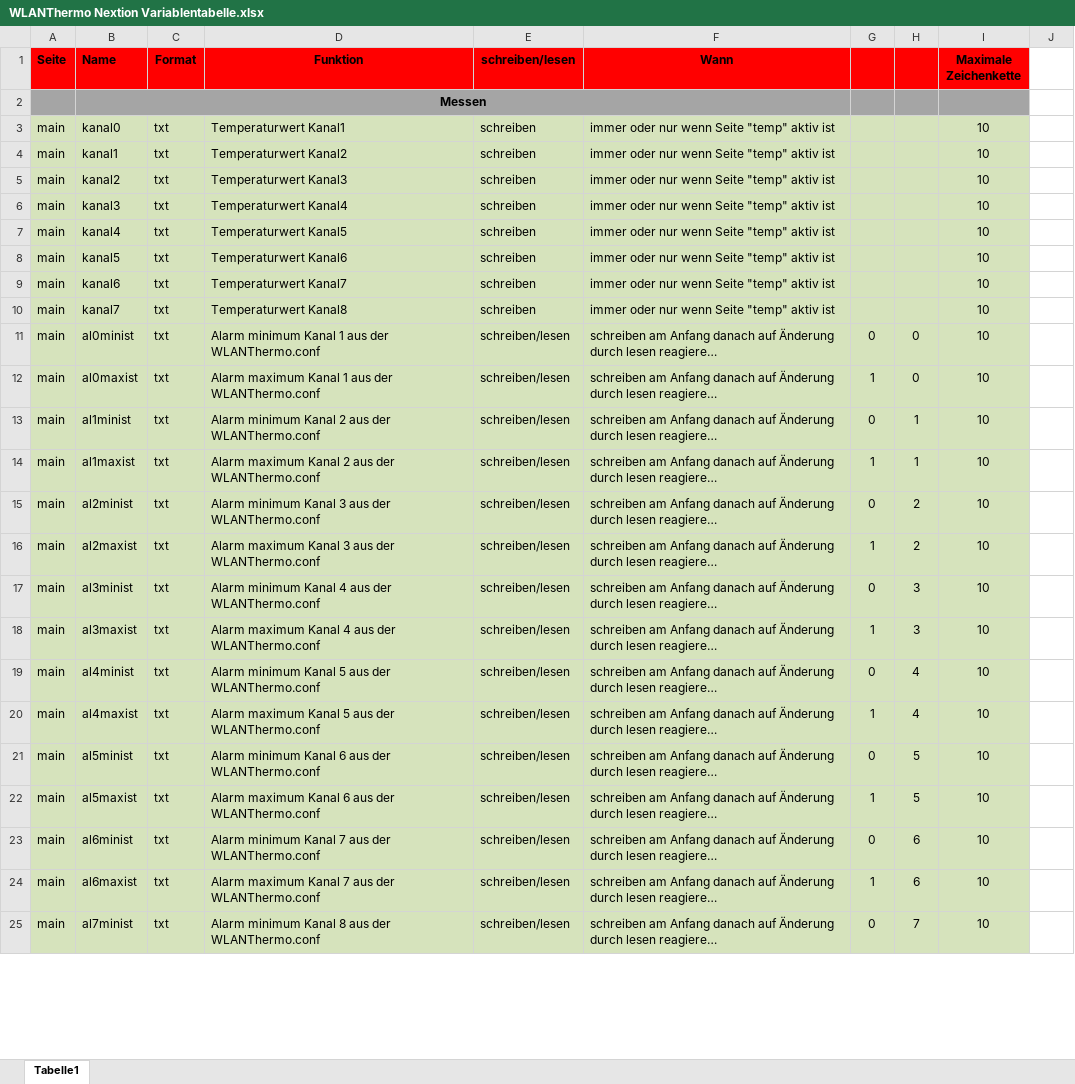
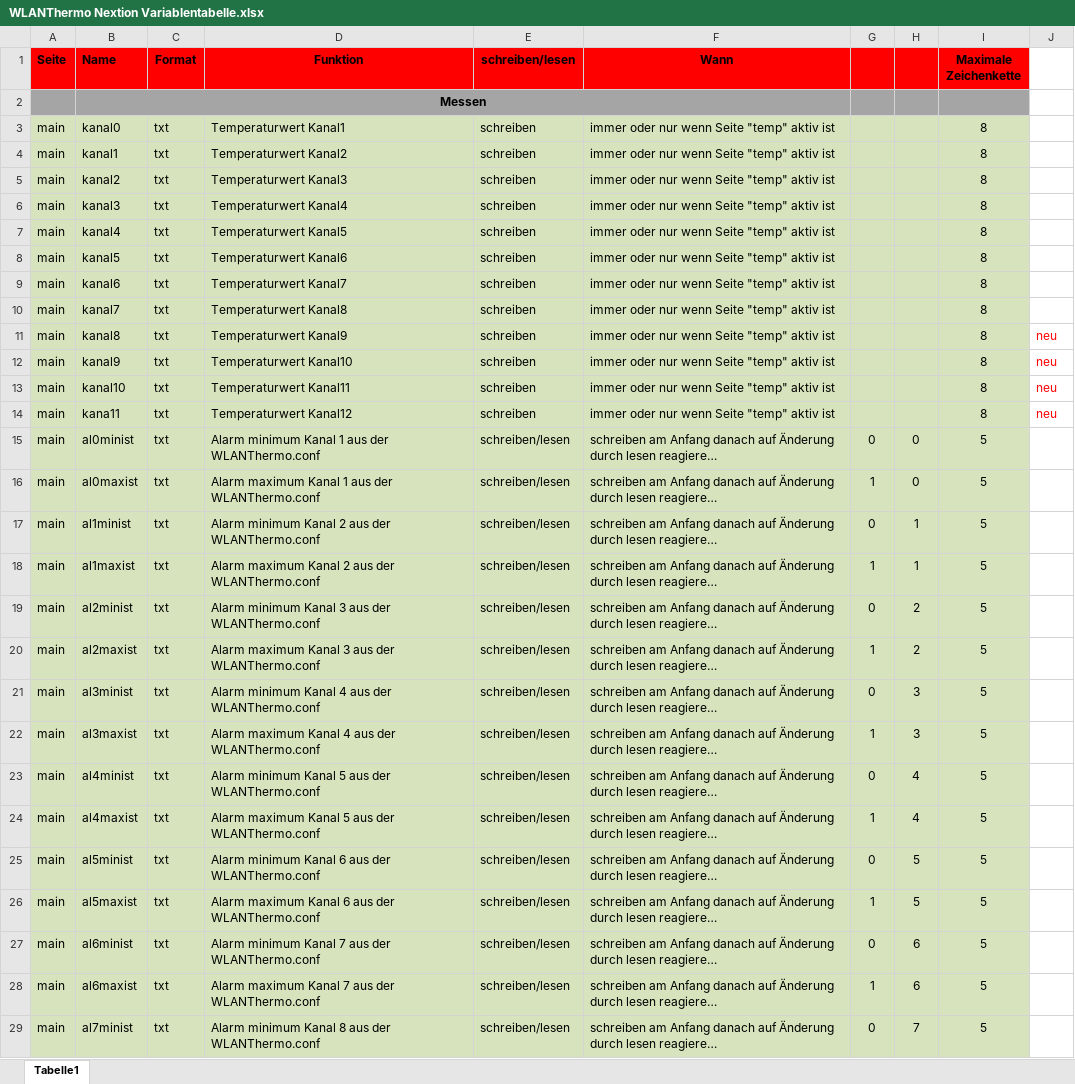
Before and after one commit to WLANThermo/WLANThermo_v2, an Excel workbook: nextion/WLANThermo Nextion Variablentabelle.xlsx, sheet Tabelle1, drawn as a sheet; only a part is shown; long unchanged cells end in …; values as stored, in another font and other column widths than the file's, no borders; addresses are those after the commit; the diff covers the shown part only; the diff names each change by its address in the sheet, - before the commit and + after, or states it on an @@ line.

```diff
--- a/nextion/WLANThermo Nextion Variablentabelle.xlsx (sheet Tabelle1)
+++ b/nextion/WLANThermo Nextion Variablentabelle.xlsx (sheet Tabelle1)
-I3:I10 (Maximale Zeichenkette): 10
+I3:I10 (Maximale Zeichenkette): 8
+row 11: main | kanal8 | txt | Temperaturwert Kanal9 | schreiben | immer oder nur wenn Seite "temp" aktiv ist |  |  | 8 | neu
+row 12: main | kanal9 | txt | Temperaturwert Kanal10 | schreiben | immer oder nur wenn Seite "temp" aktiv ist |  |  | 8 | neu
+row 13: main | kanal10 | txt | Temperaturwert Kanal11 | schreiben | immer oder nur wenn Seite "temp" aktiv ist |  |  | 8 | neu
+row 14: main | kana11 | txt | Temperaturwert Kanal12 | schreiben | immer oder nur wenn Seite "temp" aktiv ist |  |  | 8 | neu
-I15:I29 (Maximale Zeichenkette): 10
+I15:I29 (Maximale Zeichenkette): 5
```
Also changed, not shown: 26 added rows and 19 edited cells elsewhere in this sheet, 9 other files.
